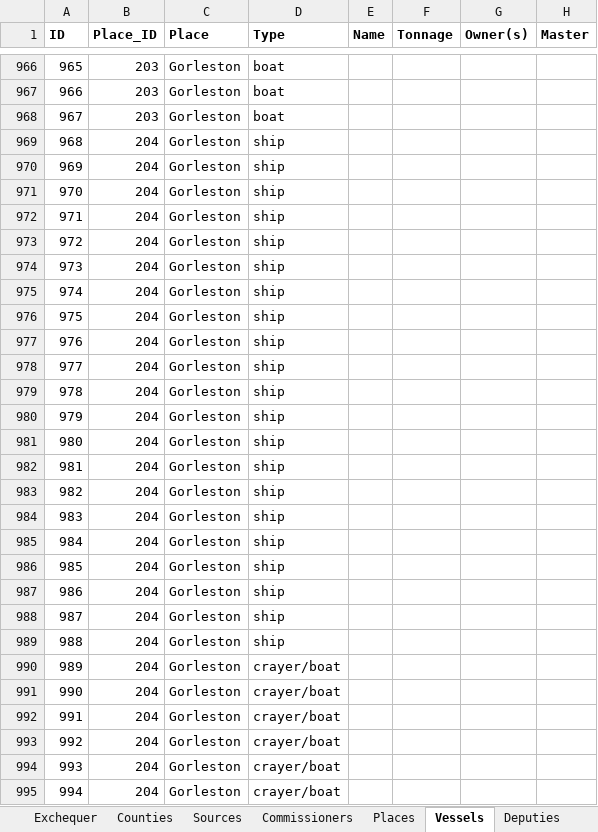
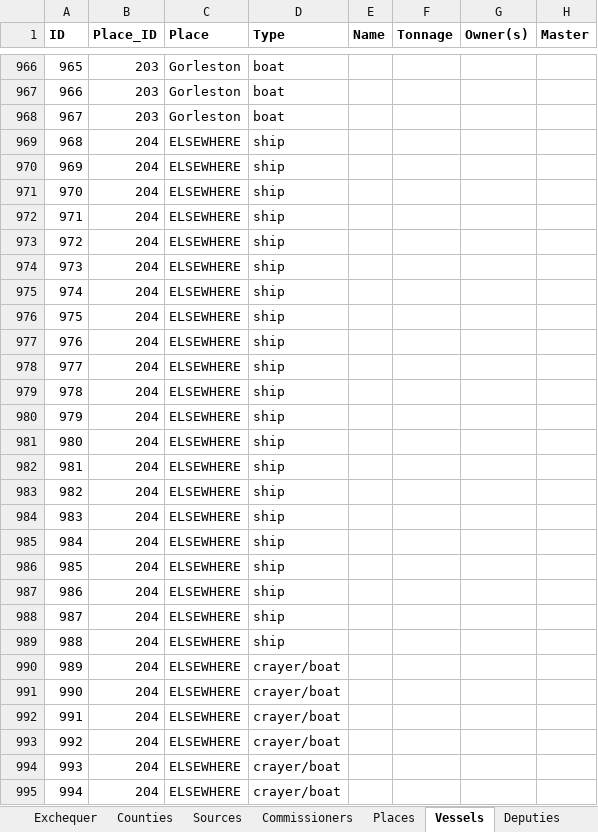
Before and after one commit to docuracy/Elizabethan_Coastal_Surveys_1565, an Excel workbook: docs/data/Survey Transcripts.xlsx, sheet Vessels, drawn as a sheet; only a part is shown, gaps mark what is left out; values as stored, in another font and other column widths than the file's, no borders; the diff covers the shown part only; the diff names each change by its address in the sheet, - before the commit and + after, or states it on an @@ line.

```diff
--- a/docs/data/Survey Transcripts.xlsx (sheet Vessels)
+++ b/docs/data/Survey Transcripts.xlsx (sheet Vessels)
-C969:C995 (Place): Gorleston
+C969:C995 (Place): ELSEWHERE
```
Also changed, not shown: 1275 edited cells and cell formats elsewhere in this sheet, sheet Deputies, formulas that keep their value, 1 other file.
